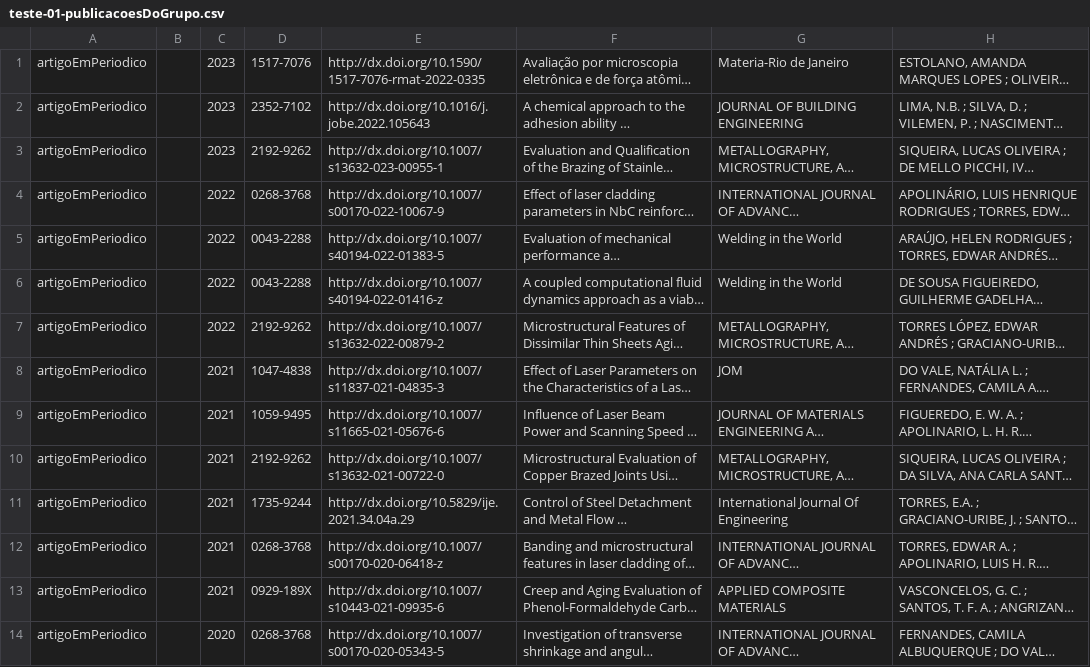
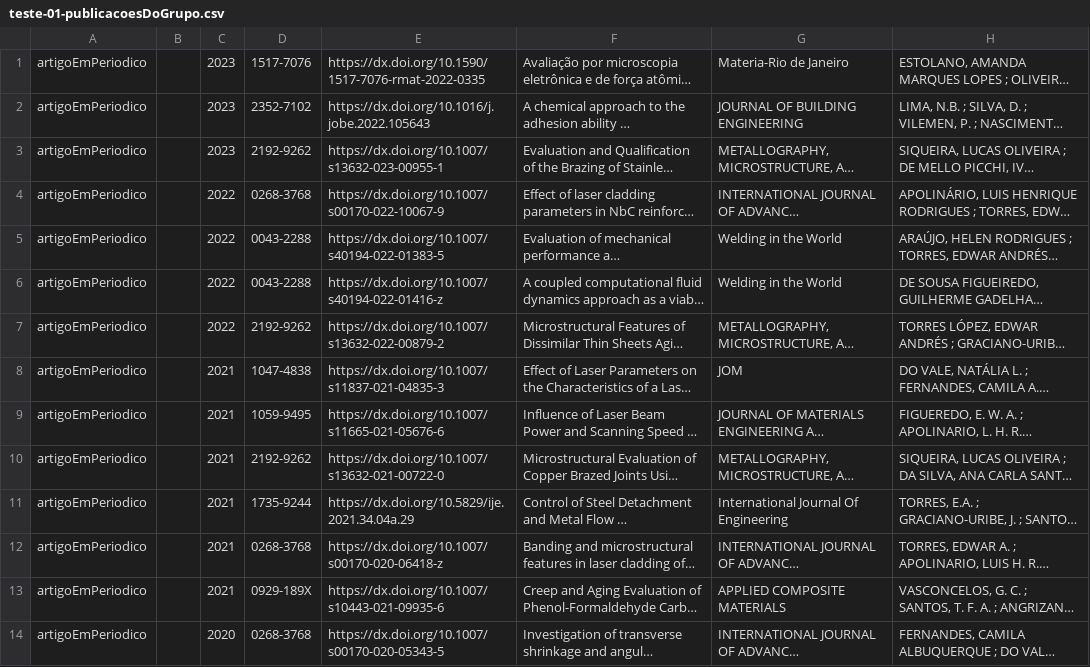
Before and after one commit to soldamat/soldamat.github.io, a CSV file: equipe_soldamat/teste-01-publicacoesDoGrupo.csv, drawn as a sheet; only a part is shown; long unchanged cells end in …; the diff covers the shown part only; the diff names each change by its address in the sheet, - before the commit and + after, or states it on an @@ line.

Commit message:
fix: ajuste nos gráficos com mudança para protocolo https

```diff
--- a/equipe_soldamat/teste-01-publicacoesDoGrupo.csv
+++ b/equipe_soldamat/teste-01-publicacoesDoGrupo.csv
-E1: http://dx.doi.org/10.1590/1517-7076-rmat-2022-0335
+E1: https://dx.doi.org/10.1590/1517-7076-rmat-2022-0335
-E2: http://dx.doi.org/10.1016/j.jobe.2022.105643
+E2: https://dx.doi.org/10.1016/j.jobe.2022.105643
-E3: http://dx.doi.org/10.1007/s13632-023-00955-1
+E3: https://dx.doi.org/10.1007/s13632-023-00955-1
-E4: http://dx.doi.org/10.1007/s00170-022-10067-9
+E4: https://dx.doi.org/10.1007/s00170-022-10067-9
-E5: http://dx.doi.org/10.1007/s40194-022-01383-5
+E5: https://dx.doi.org/10.1007/s40194-022-01383-5
-E6: http://dx.doi.org/10.1007/s40194-022-01416-z
+E6: https://dx.doi.org/10.1007/s40194-022-01416-z
-E7: http://dx.doi.org/10.1007/s13632-022-00879-2
+E7: https://dx.doi.org/10.1007/s13632-022-00879-2
-E8: http://dx.doi.org/10.1007/s11837-021-04835-3
+E8: https://dx.doi.org/10.1007/s11837-021-04835-3
-E9: http://dx.doi.org/10.1007/s11665-021-05676-6
+E9: https://dx.doi.org/10.1007/s11665-021-05676-6
-E10: http://dx.doi.org/10.1007/s13632-021-00722-0
+E10: https://dx.doi.org/10.1007/s13632-021-00722-0
-E11: http://dx.doi.org/10.5829/ije.2021.34.04a.29
+E11: https://dx.doi.org/10.5829/ije.2021.34.04a.29
-E12: http://dx.doi.org/10.1007/s00170-020-06418-z
+E12: https://dx.doi.org/10.1007/s00170-020-06418-z
-E13: http://dx.doi.org/10.1007/s10443-021-09935-6
+E13: https://dx.doi.org/10.1007/s10443-021-09935-6
-E14: http://dx.doi.org/10.1007/s00170-020-05343-5
+E14: https://dx.doi.org/10.1007/s00170-020-05343-5
```
Also changed, not shown: 49 edited cells elsewhere in this file, equipe_soldamat/teste-01-publicacoesPorMembro.csv, 44 other files.
